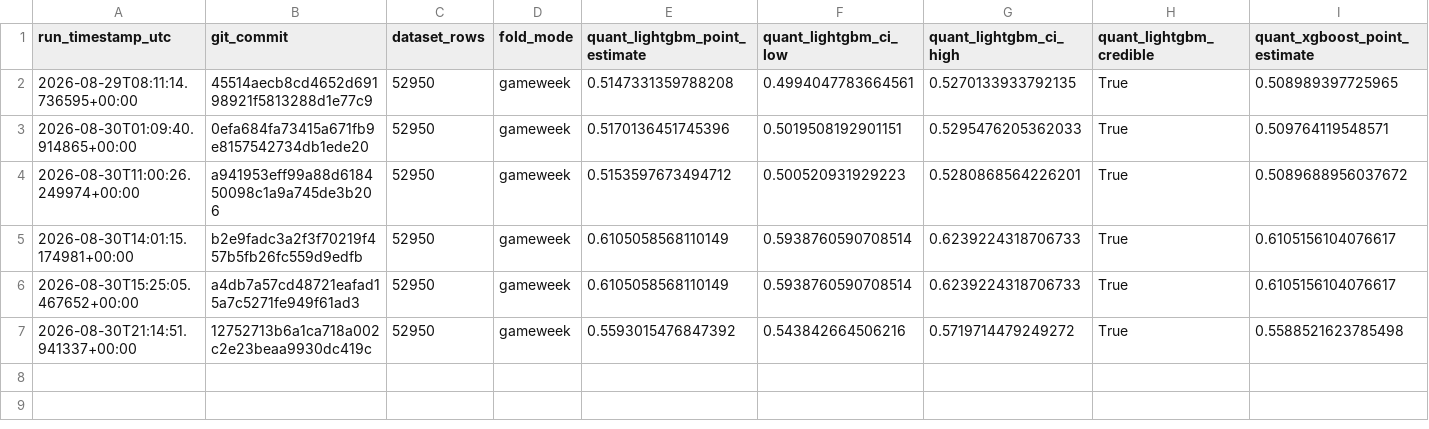
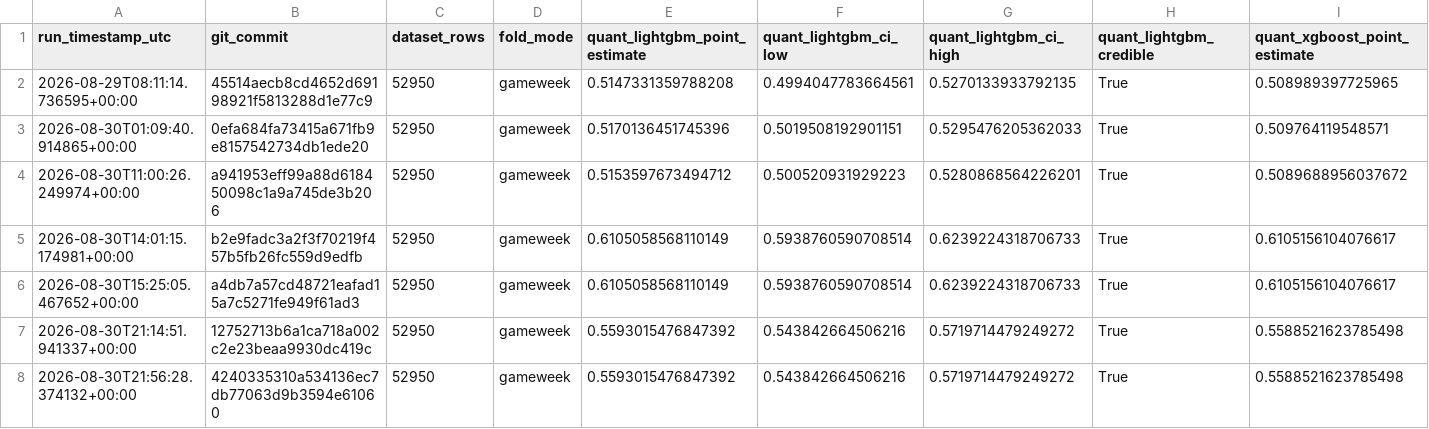
Before and after one commit to AhmadRehman1/FPL-Analyser, a CSV file: research/ml/results_history/weekly_quality_history.csv, drawn as a sheet; only a part is shown; rows hold the shown columns only; the diff names each change by its address in the sheet, - before the commit and + after, or states it on an @@ line.

```diff
--- a/research/ml/results_history/weekly_quality_history.csv
+++ b/research/ml/results_history/weekly_quality_history.csv
+row 8: 2026-08-30T21:56:28.374132+00:00 | 4240335310a534136ec7db77063d9b3594e61060 | 52950 | gameweek | 0.5593015476847392 | 0.543842664506216 | 0.5719714479249272 | True | 0.5588521623785498
```
